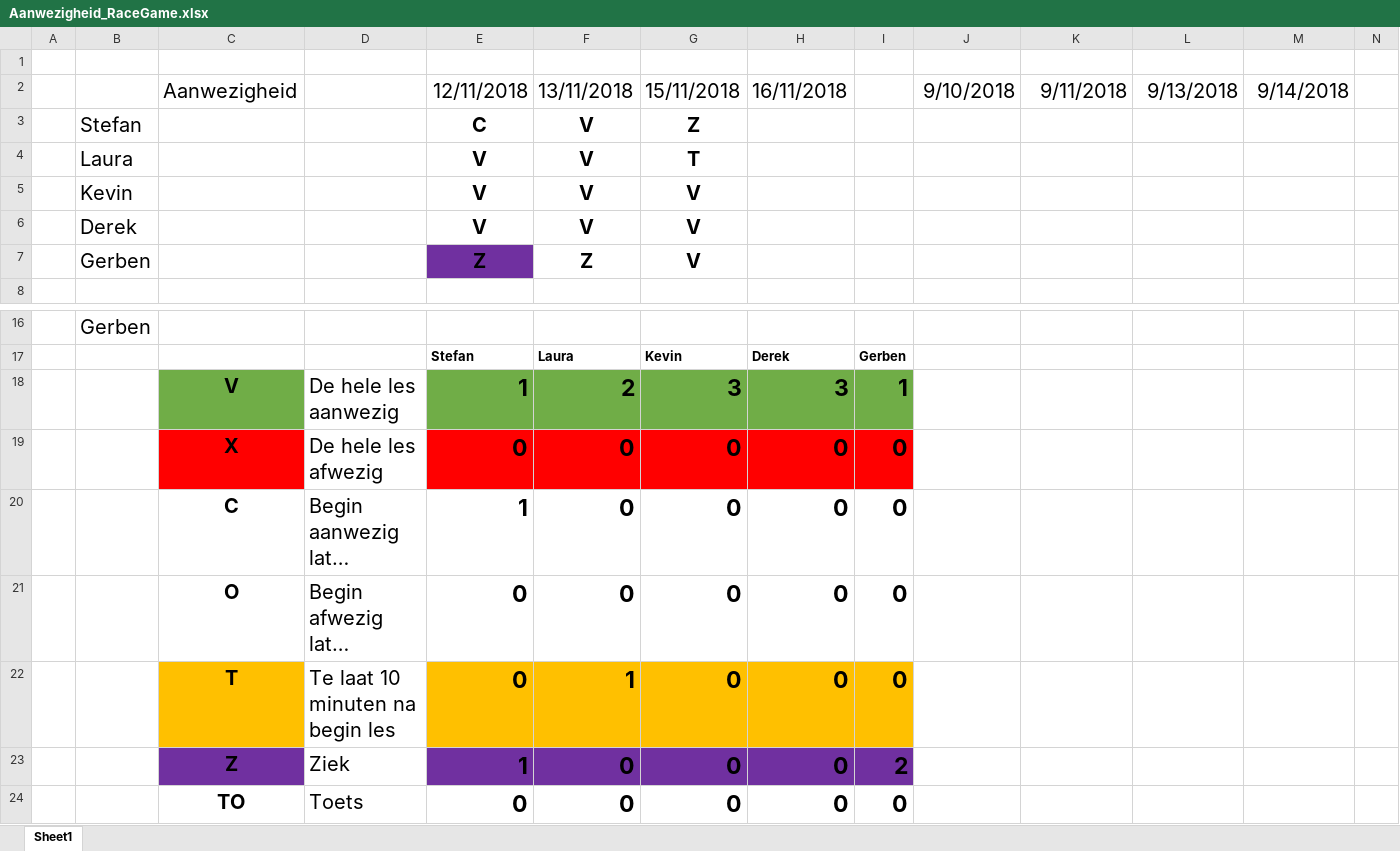
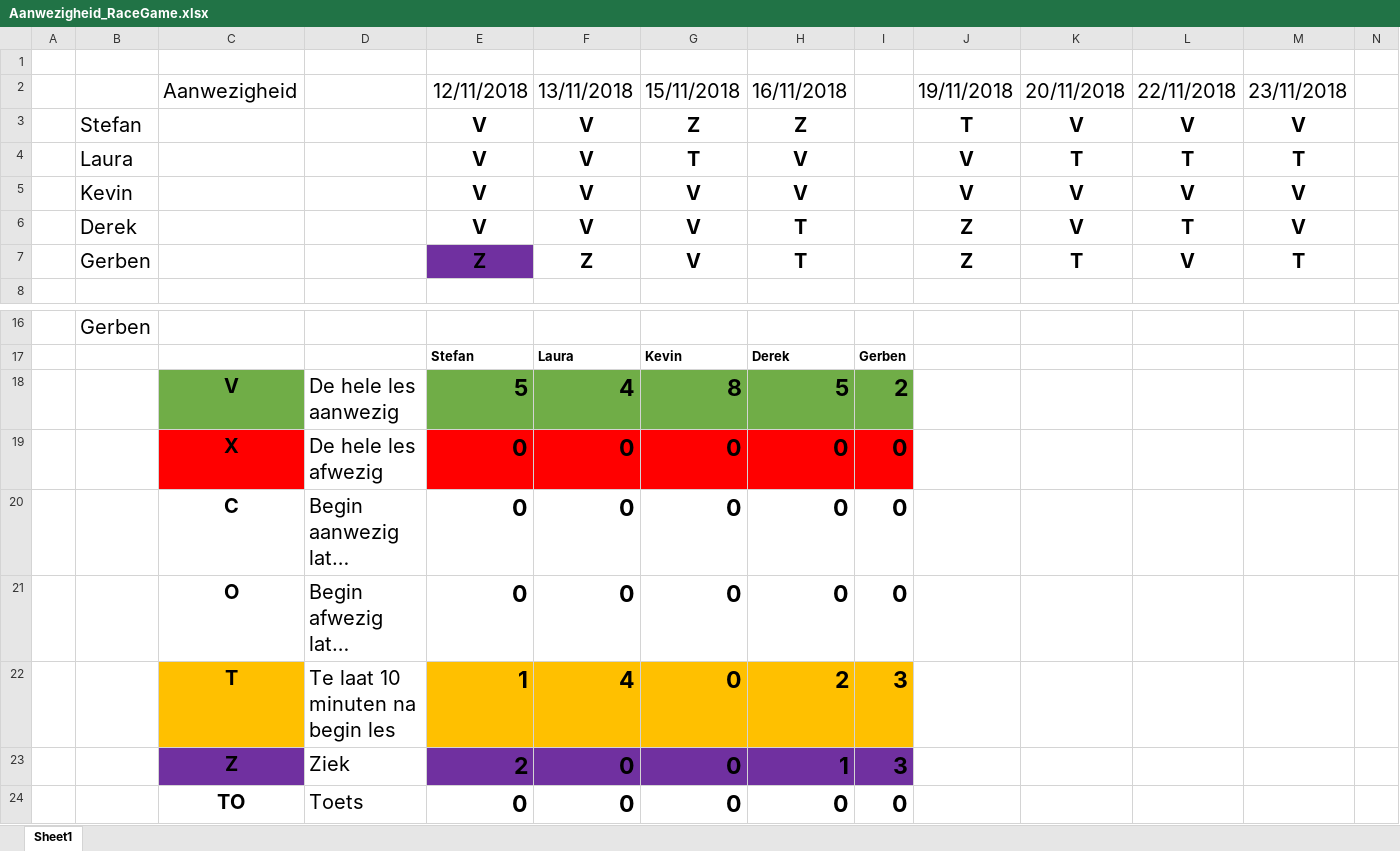
Before and after one commit to RaceGame/Documents, an Excel workbook: Aanwezigheid_RaceGame.xlsx, sheet Sheet1, drawn as a sheet; only a part is shown, gaps mark what is left out; long unchanged cells end in …; values as stored, in another font and other column widths than the file's, no borders; conditional formats not drawn; removed rows and columns are numbered as before the commit, all else as after; rows hold the shown columns only; the diff names each change by its address in the sheet, - before the commit and + after, or states it on an @@ line.

Commit message:
Aanwezigheid Update week 2

```diff
--- a/Aanwezigheid_RaceGame.xlsx (sheet Sheet1)
+++ b/Aanwezigheid_RaceGame.xlsx (sheet Sheet1)
-J2: 9/10/2018
+J2: 19/11/2018
-K2: 9/11/2018
+K2: 20/11/2018
-L2: 9/13/2018
+L2: 22/11/2018
-M2: 9/14/2018
+M2: 23/11/2018
-row 3:  | Stefan |  |  | C | V | Z
-row 4:  | Laura |  |  | V | V | T
-row 5:  | Kevin |  |  | V | V | V
-row 6:  | Derek |  |  | V | V | V
-row 7:  | Gerben |  |  | Z | Z | V
+row 3:  | Stefan |  |  | V | V | Z | Z |  | T | V | V | V
+row 4:  | Laura |  |  | V | V | T | V |  | V | T | T | T
+row 5:  | Kevin |  |  | V | V | V | V |  | V | V | V | V
+row 6:  | Derek |  |  | V | V | V | T |  | Z | V | T | V
+row 7:  | Gerben |  |  | Z | Z | V | T |  | Z | T | V | T
-row 18:  |  | V | De hele les aanwezig | 1 | 2 | 3 | 3 | 1
+row 18:  |  | V | De hele les aanwezig | 5 | 4 | 8 | 5 | 2
-E20: 1
+E20: 0
-row 22:  |  | T | Te laat 10 minuten na begin les | 0 | 1 | 0 | 0 | 0
+row 22:  |  | T | Te laat 10 minuten na begin les | 1 | 4 | 0 | 2 | 3
-E23: 1
+E23: 2
-H23: 0
+H23: 1
-I23: 2
+I23: 3
```
